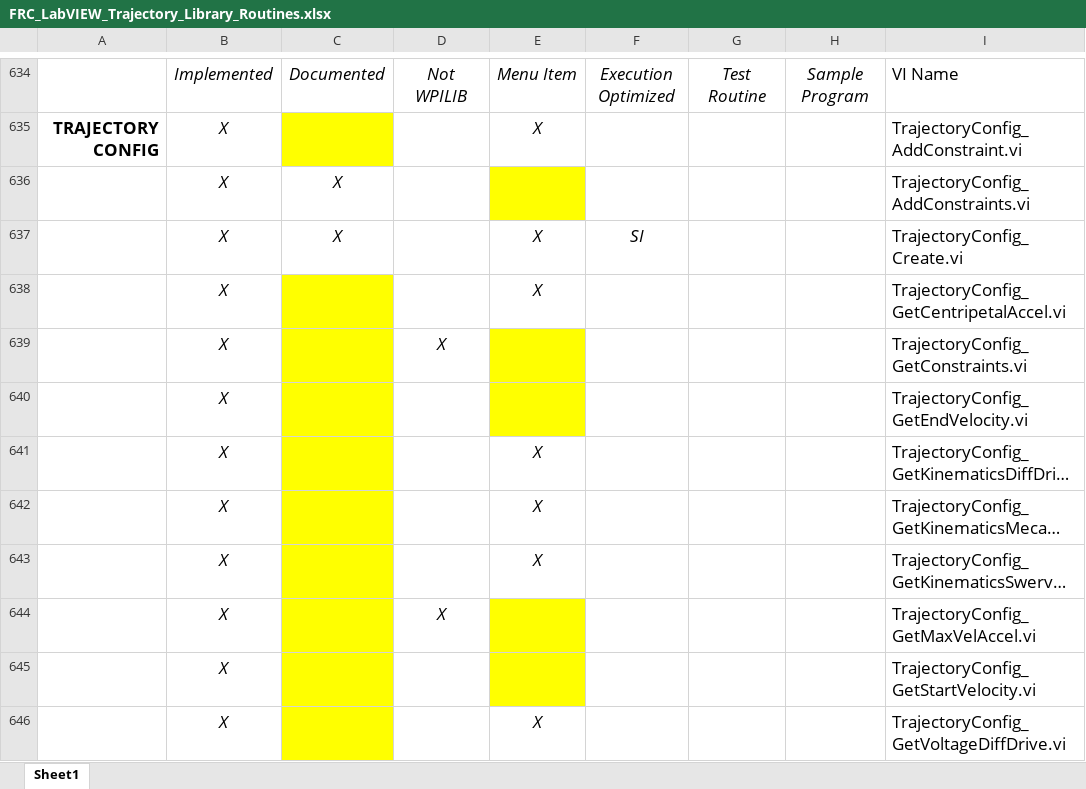
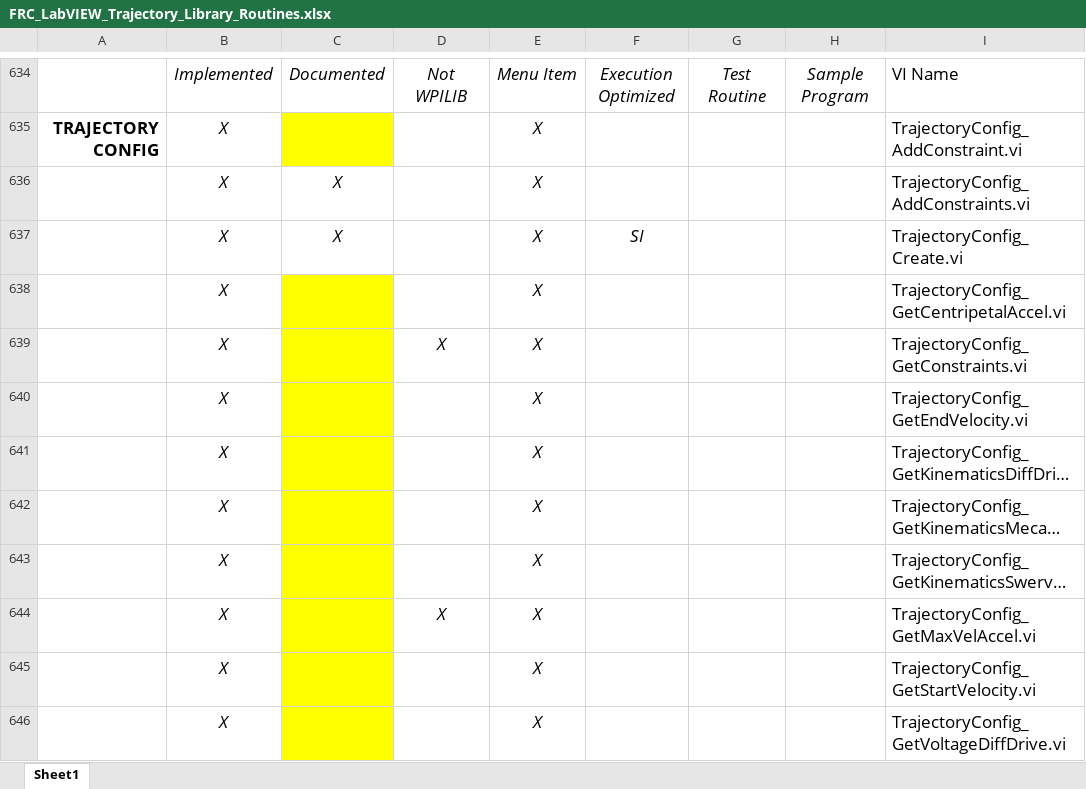
Before and after one commit to jsimpso81/WPIlibMathLabVIEW, an Excel workbook: FRC_LV_Trajectory_Library/Misc/FRC_LabVIEW_Trajectory_Library_Routines.xlsx, sheet Sheet1, drawn as a sheet; only a part is shown, gaps mark what is left out; long unchanged cells end in …; values as stored, in another font and other column widths than the file's, no borders; the diff covers the shown part only; the diff names each change by its address in the sheet, - before the commit and + after, or states it on an @@ line.

```diff
--- a/FRC_LV_Trajectory_Library/Misc/FRC_LabVIEW_Trajectory_Library_Routines.xlsx (sheet Sheet1)
+++ b/FRC_LV_Trajectory_Library/Misc/FRC_LabVIEW_Trajectory_Library_Routines.xlsx (sheet Sheet1)
-E636: (empty)
+E636: X
-E636 fill: #FFFF00
+E636 fill: none
-E639:E640: (empty)
+E639:E640: X
-E639:E640 fill: #FFFF00
+E639:E640 fill: none
-E644:E645: (empty)
+E644:E645: X
-E644:E645 fill: #FFFF00
+E644:E645 fill: none
```
Also changed, not shown: 3 added rows, 11 edited cells and cell formats elsewhere in this sheet, formulas that keep their value, 6 other files.
